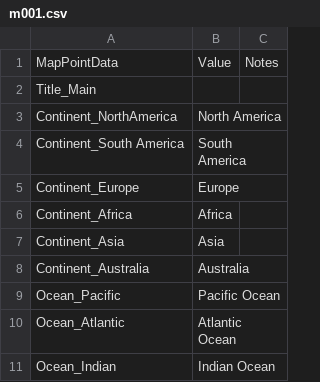
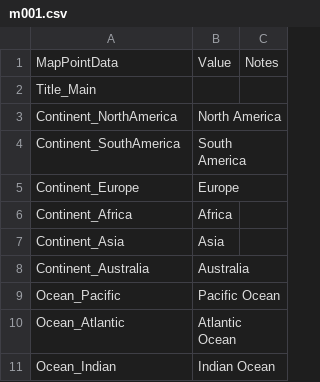
Before and after one commit to sillsdevarchive/ptxplus, a CSV file: resources/lib_maps/m001.csv, drawn as a sheet.

```diff
--- a/resources/lib_maps/m001.csv
+++ b/resources/lib_maps/m001.csv
@@ -3,3 +3,3 @@
 "Continent_NorthAmerica","North America",
-"Continent_South America","South America",
+"Continent_SouthAmerica","South America",
 "Continent_Europe","Europe",
```
Also changed, not shown: 2 other files.
